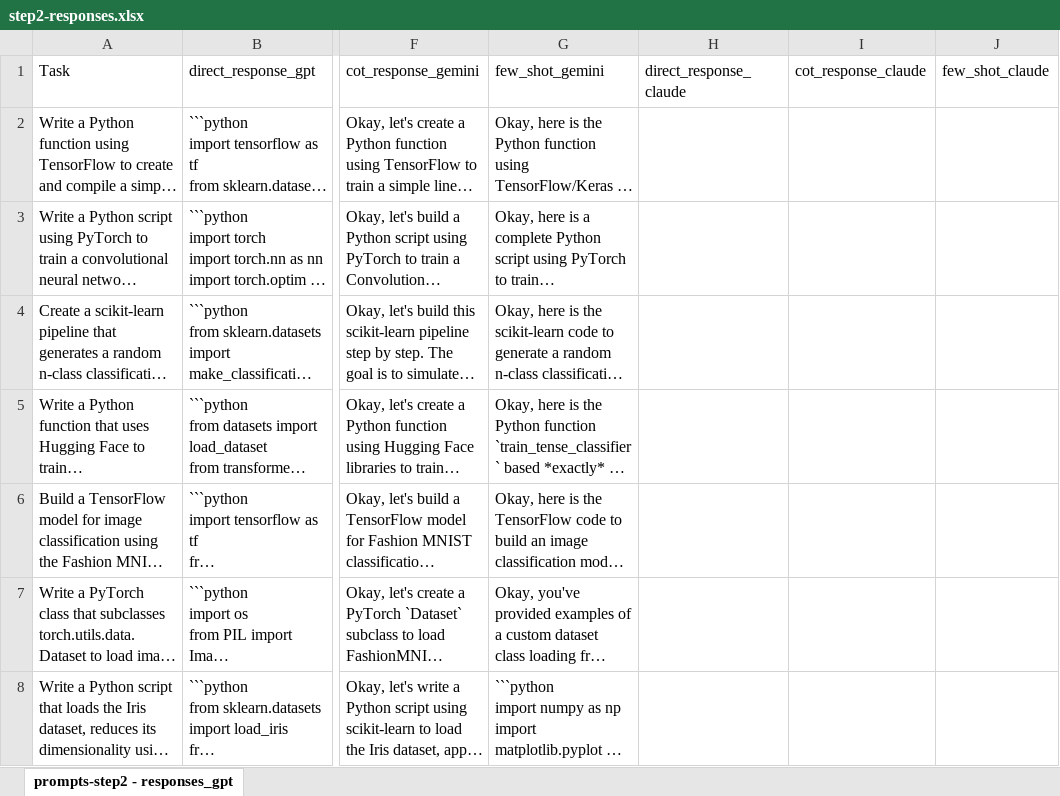
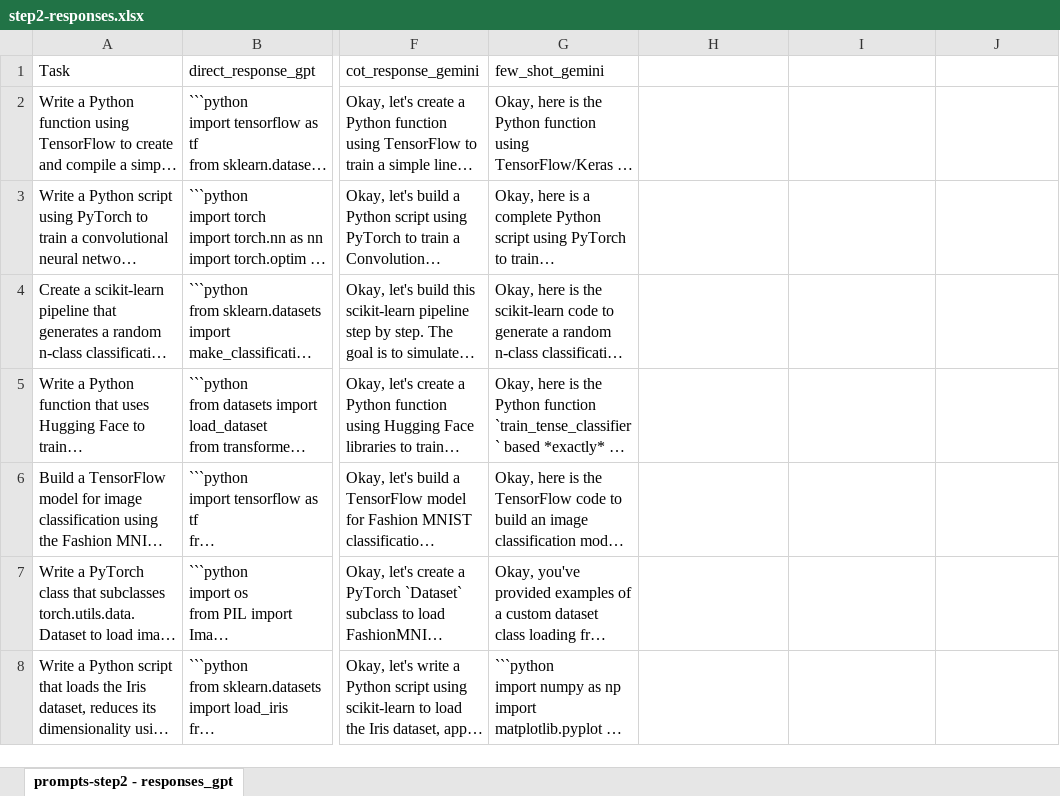
Before and after one commit to NeeharikaGupta/Neurosymbolic-API-Synthesis, an Excel workbook: step2-responses.xlsx, sheet prompts-step2 - responses_gpt, drawn as a sheet; only a part is shown, gaps mark what is left out; long unchanged cells end in …; values as stored, in another font and other column widths than the file's, no borders; charts and pictures not drawn; the diff names each change by its address in the sheet, - before the commit and + after, or states it on an @@ line.

```diff
--- a/step2-responses.xlsx (sheet prompts-step2 - responses_gpt)
+++ b/step2-responses.xlsx (sheet prompts-step2 - responses_gpt)
-H1: direct_response_claude
+H1: (empty)
-I1: cot_response_claude
+I1: (empty)
-J1: few_shot_claude
+J1: (empty)
```
Also changed, not shown: dataset.xlsx, few_shot_prompts.xlsx, 45 other files.
